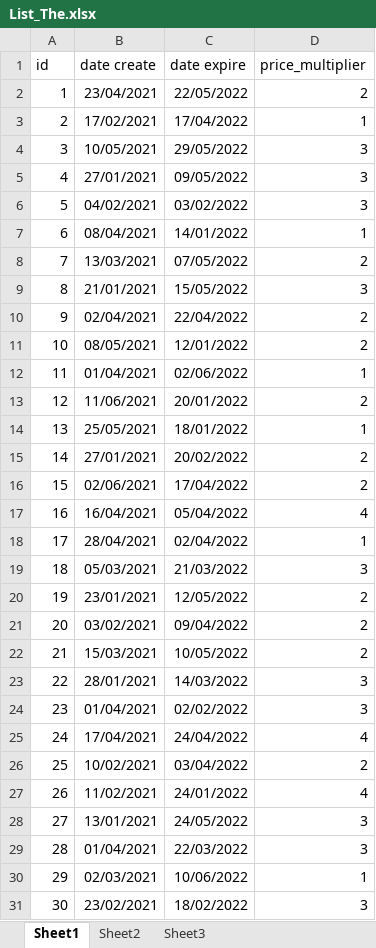
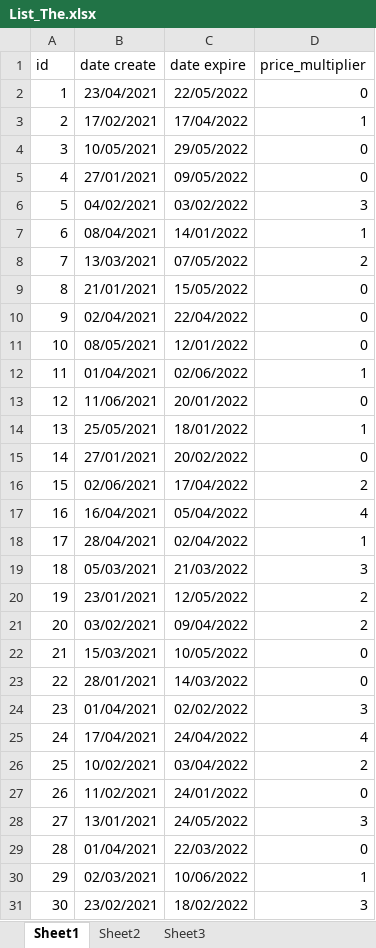
Before and after one commit to nguyenthanhhungdev/mini-library-manager, an Excel workbook: quanlythuvien/data/List_The.xlsx, sheet Sheet1, drawn as a sheet; only a part is shown; values as stored, in another font and other column widths than the file's, no borders; the diff covers the shown part only; the diff names each change by its address in the sheet, - before the commit and + after, or states it on an @@ line.

```diff
--- a/quanlythuvien/data/List_The.xlsx (sheet Sheet1)
+++ b/quanlythuvien/data/List_The.xlsx (sheet Sheet1)
-D2 (price_multiplier): 2
+D2 (price_multiplier): 0
-D4:D5 (price_multiplier): 3
+D4:D5 (price_multiplier): 0
-D9 (price_multiplier): 3
+D9 (price_multiplier): 0
-D10:D11 (price_multiplier): 2
+D10:D11 (price_multiplier): 0
-D13 (price_multiplier): 2
+D13 (price_multiplier): 0
-D15 (price_multiplier): 2
+D15 (price_multiplier): 0
-D22 (price_multiplier): 2
+D22 (price_multiplier): 0
-D23 (price_multiplier): 3
+D23 (price_multiplier): 0
-D27 (price_multiplier): 4
+D27 (price_multiplier): 0
-D29 (price_multiplier): 3
+D29 (price_multiplier): 0
```
Also changed, not shown: 68 removed rows and 4 edited cells elsewhere in this sheet, quanlythuvien/data/List_DocGia.xlsx, quanlythuvien/data/List_TaiLieu.xlsx, 27 other files.
